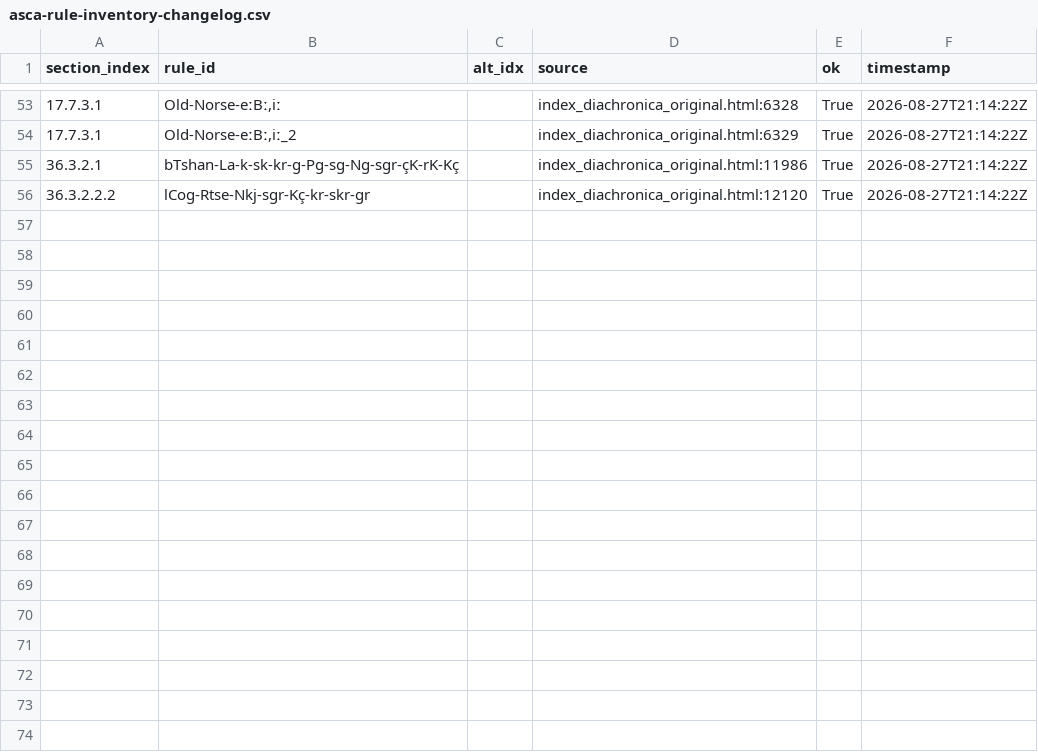
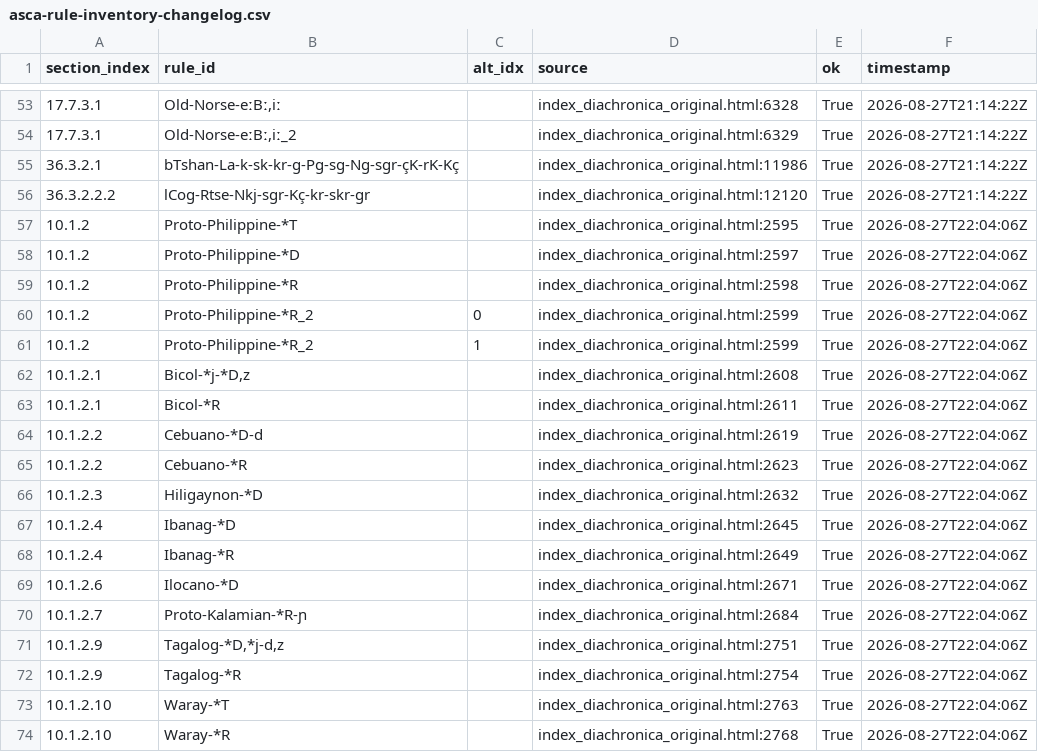
Before and after one commit to Pappa/conlanger, a CSV file: .scratch/cleaned-rule-index/inventory/asca-rule-inventory-changelog.csv, drawn as a sheet; only a part is shown, gaps mark what is left out.

```diff
--- a/.scratch/cleaned-rule-index/inventory/asca-rule-inventory-changelog.csv
+++ b/.scratch/cleaned-rule-index/inventory/asca-rule-inventory-changelog.csv
@@ -56 +56,19 @@ section_index,rule_id,alt_idx,source,ok,timestamp
 36.3.2.2.2,lCog-Rtse-Nkj-sɡr-Kç-kr-skr-ɡr,,index_diachronica_original.html:12120,True,2026-08-27T21:14:22Z
+10.1.2,Proto-Philippine-*T,,index_diachronica_original.html:2595,True,2026-08-27T22:04:06Z
+10.1.2,Proto-Philippine-*D,,index_diachronica_original.html:2597,True,2026-08-27T22:04:06Z
+10.1.2,Proto-Philippine-*R,,index_diachronica_original.html:2598,True,2026-08-27T22:04:06Z
+10.1.2,Proto-Philippine-*R_2,0,index_diachronica_original.html:2599,True,2026-08-27T22:04:06Z
+10.1.2,Proto-Philippine-*R_2,1,index_diachronica_original.html:2599,True,2026-08-27T22:04:06Z
+10.1.2.1,"Bicol-*j-*D,z",,index_diachronica_original.html:2608,True,2026-08-27T22:04:06Z
+10.1.2.1,Bicol-*R,,index_diachronica_original.html:2611,True,2026-08-27T22:04:06Z
+10.1.2.2,Cebuano-*D-d,,index_diachronica_original.html:2619,True,2026-08-27T22:04:06Z
+10.1.2.2,Cebuano-*R,,index_diachronica_original.html:2623,True,2026-08-27T22:04:06Z
+10.1.2.3,Hiligaynon-*D,,index_diachronica_original.html:2632,True,2026-08-27T22:04:06Z
+10.1.2.4,Ibanag-*D,,index_diachronica_original.html:2645,True,2026-08-27T22:04:06Z
+10.1.2.4,Ibanag-*R,,index_diachronica_original.html:2649,True,2026-08-27T22:04:06Z
+10.1.2.6,Ilocano-*D,,index_diachronica_original.html:2671,True,2026-08-27T22:04:06Z
+10.1.2.7,Proto-Kalamian-*R-ɲ,,index_diachronica_original.html:2684,True,2026-08-27T22:04:06Z
+10.1.2.9,"Tagalog-*D,*j-d,z",,index_diachronica_original.html:2751,True,2026-08-27T22:04:06Z
+10.1.2.9,Tagalog-*R,,index_diachronica_original.html:2754,True,2026-08-27T22:04:06Z
+10.1.2.10,Waray-*T,,index_diachronica_original.html:2763,True,2026-08-27T22:04:06Z
+10.1.2.10,Waray-*R,,index_diachronica_original.html:2768,True,2026-08-27T22:04:06Z
```
Also changed, not shown: .scratch/cleaned-rule-index/inventory/asca-rule-inventory-error.csv, .scratch/cleaned-rule-index/inventory/asca-rule-inventory-success.csv, 10 other files.
